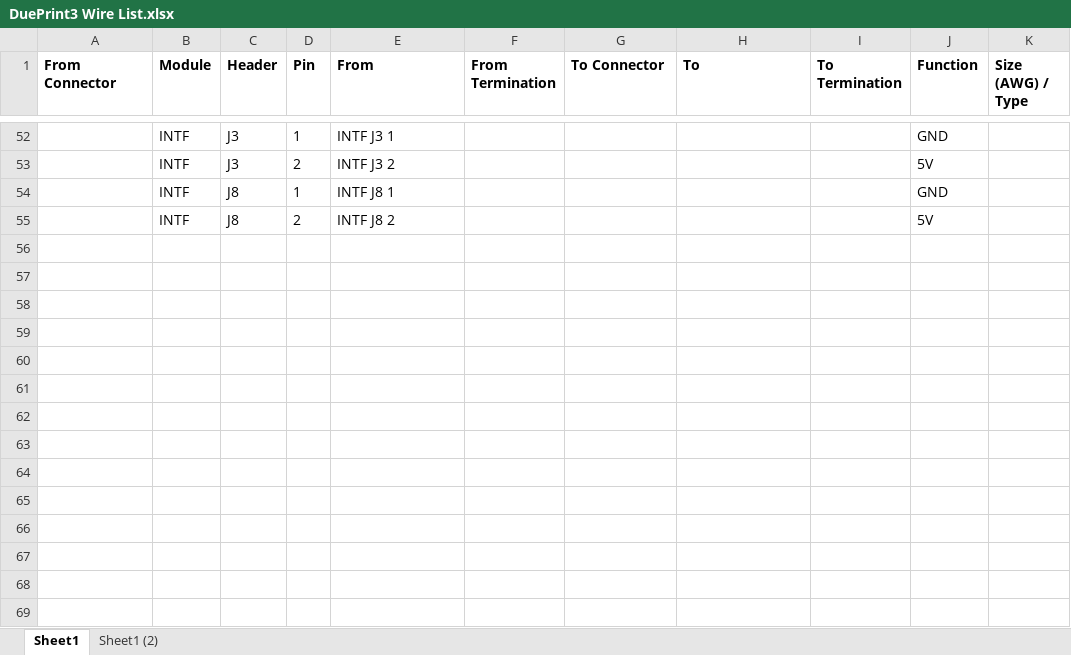
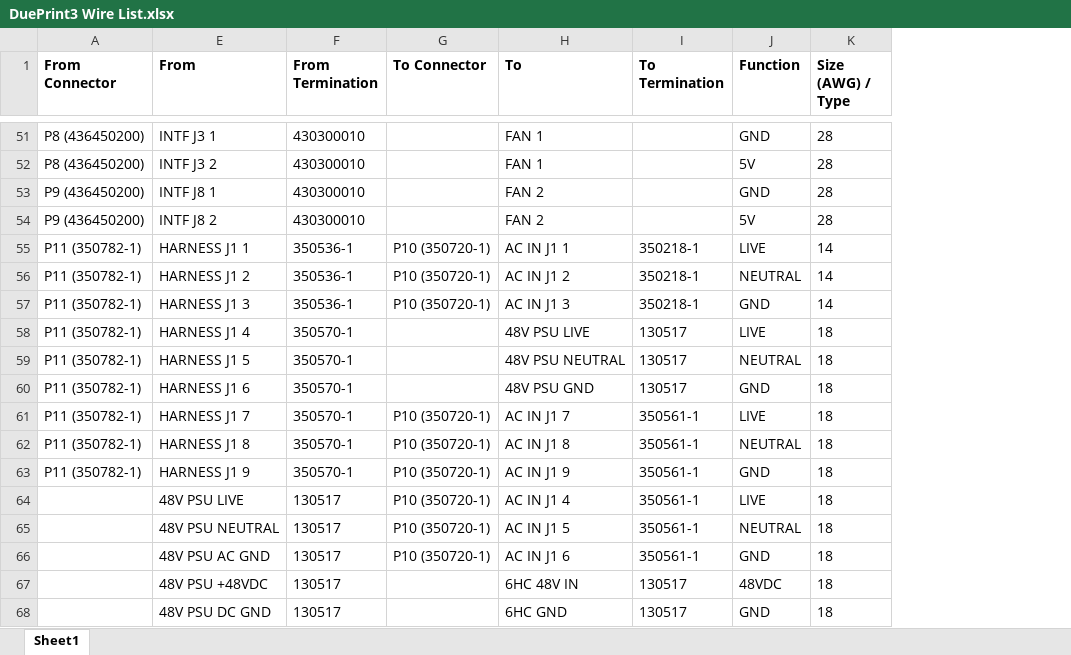
Before and after one commit to jcwebber93/DuePrint3, an Excel workbook: DuePrint3 Wire List.xlsx, sheet Sheet1, drawn as a sheet; only a part is shown, gaps mark what is left out; values as stored, in another font and other column widths than the file's, no borders; removed rows and columns are numbered as before the commit, all else as after; the diff covers the shown part only; the diff names each change by its address in the sheet, - before the commit and + after, or states it on an @@ line.

```diff
--- a/DuePrint3 Wire List.xlsx (sheet Sheet1)
+++ b/DuePrint3 Wire List.xlsx (sheet Sheet1)
-sheet tab: Sheet1 (2)
@@ column B (Module) hidden, rows 52-55: all INTF @@
@@ column C (Header) hidden, rows 52-55: J3 | J3 | J8 | J8 @@
@@ column D (Pin) hidden, rows 52-55: 1 | 2 | 1 | 2 @@
-A51:A52 (From Connector): (empty)
+A51:A52 (From Connector): P8 (436450200)
-F51:F54 (From Termination): (empty)
+F51:F54 (From Termination): 430300010
-H51:H52 (To): (empty)
+H51:H52 (To): FAN 1
-K51:K54 (Size (AWG) / Type): (empty)
+K51:K54 (Size (AWG) / Type): 28
-A53:A54 (From Connector): (empty)
+A53:A54 (From Connector): P9 (436450200)
-H53:H54 (To): (empty)
+H53:H54 (To): FAN 2
+row 55: P11 (350782-1) | HARNESS J1 1 | 350536-1 | P10 (350720-1) | AC IN J1 1 | 350218-1 | LIVE | 14
+row 56: P11 (350782-1) | HARNESS J1 2 | 350536-1 | P10 (350720-1) | AC IN J1 2 | 350218-1 | NEUTRAL | 14
+row 57: P11 (350782-1) | HARNESS J1 3 | 350536-1 | P10 (350720-1) | AC IN J1 3 | 350218-1 | GND | 14
+row 58: P11 (350782-1) | HARNESS J1 4 | 350570-1 |  | 48V PSU LIVE | 130517 | LIVE | 18
+row 59: P11 (350782-1) | HARNESS J1 5 | 350570-1 |  | 48V PSU NEUTRAL | 130517 | NEUTRAL | 18
+row 60: P11 (350782-1) | HARNESS J1 6 | 350570-1 |  | 48V PSU GND | 130517 | GND | 18
+row 61: P11 (350782-1) | HARNESS J1 7 | 350570-1 | P10 (350720-1) | AC IN J1 7 | 350561-1 | LIVE | 18
+row 62: P11 (350782-1) | HARNESS J1 8 | 350570-1 | P10 (350720-1) | AC IN J1 8 | 350561-1 | NEUTRAL | 18
+row 63: P11 (350782-1) | HARNESS J1 9 | 350570-1 | P10 (350720-1) | AC IN J1 9 | 350561-1 | GND | 18
+row 64:  | 48V PSU LIVE | 130517 | P10 (350720-1) | AC IN J1 4 | 350561-1 | LIVE | 18
+row 65:  | 48V PSU NEUTRAL | 130517 | P10 (350720-1) | AC IN J1 5 | 350561-1 | NEUTRAL | 18
+row 66:  | 48V PSU AC GND | 130517 | P10 (350720-1) | AC IN J1 6 | 350561-1 | GND | 18
+row 67:  | 48V PSU +48VDC | 130517 |  | 6HC 48V IN | 130517 | 48VDC | 18
+row 68:  | 48V PSU DC GND | 130517 |  | 6HC GND | 130517 | GND | 18
```
Also changed, not shown: 1 removed row, 72 edited cells and cell formats elsewhere in this sheet, formulas that keep their value, hidden cells, DuePrint3 BOM.xlsx, 9 other files.
